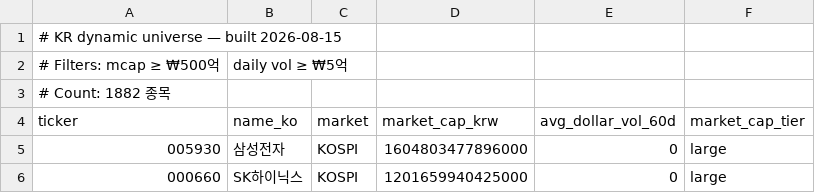
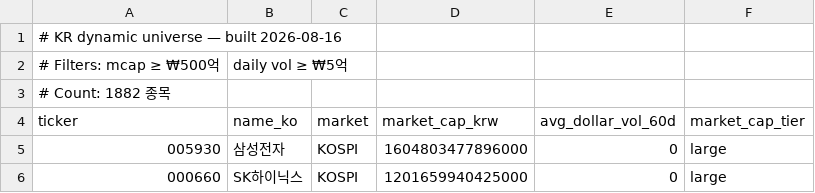
Before and after one commit to hyeongwoohyeong/Alpha, a CSV file: data/kr_dynamic_universe.csv, drawn as a sheet; only a part is shown.

```diff
--- a/data/kr_dynamic_universe.csv
+++ b/data/kr_dynamic_universe.csv
@@ -1,2 +1,2 @@
-# KR dynamic universe — built 2026-08-15
+# KR dynamic universe — built 2026-08-16
 # Filters: mcap ≥ ₩500억, daily vol ≥ ₩5억
```
Also changed, not shown: 1 other file.
